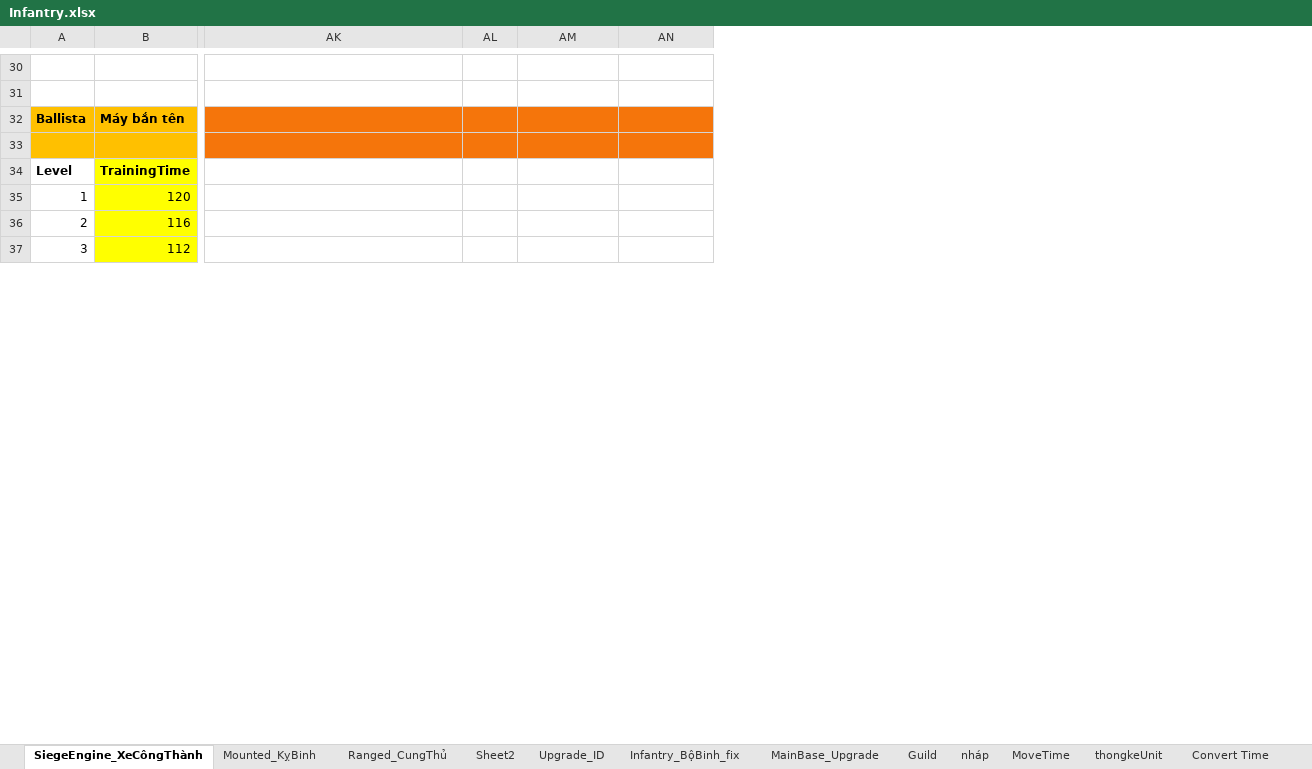
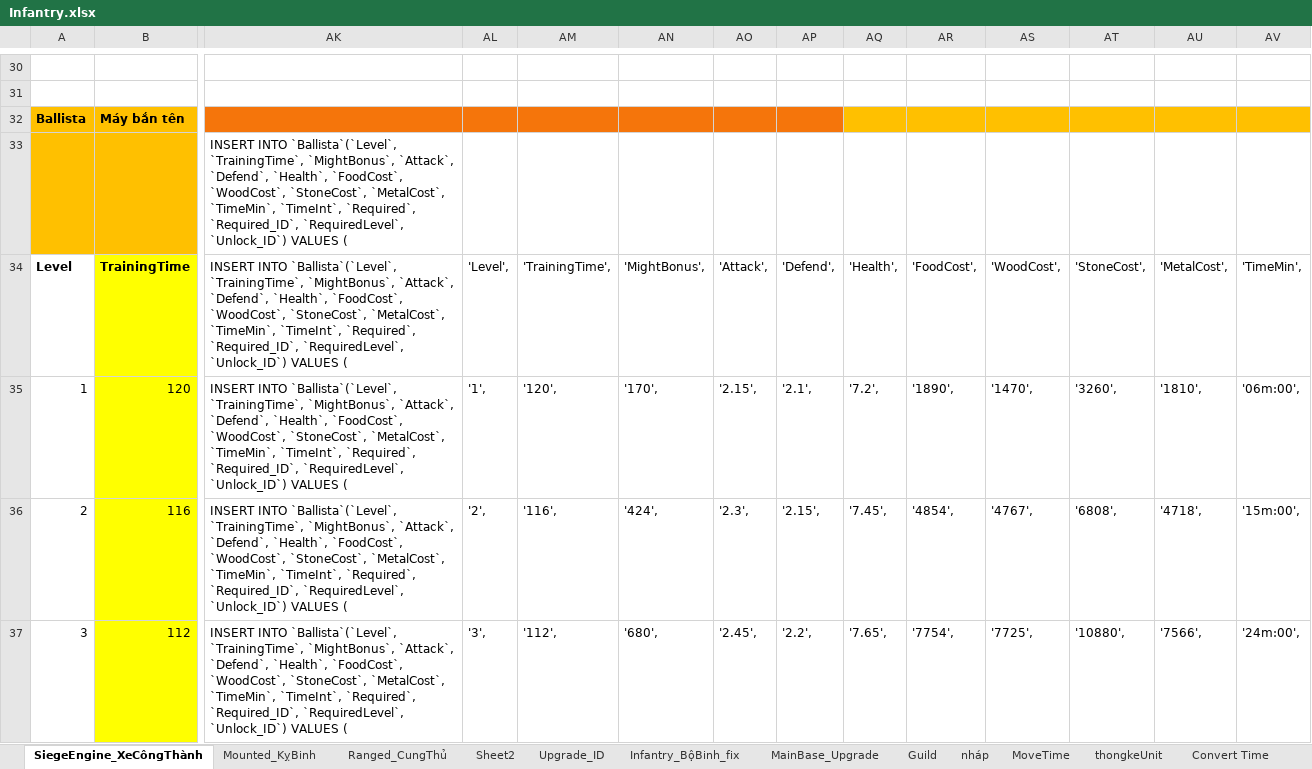
Before and after one commit to GameVae/FileXmind, an Excel workbook: Xmind/Upgrade_Research/Infantry.xlsx, sheet SiegeEngine_XeCôngThành, drawn as a sheet; only a part is shown, gaps mark what is left out; values as stored, in another font and other column widths than the file's, no borders; the diff covers the shown part only; the diff names each change by its address in the sheet, - before the commit and + after, or states it on an @@ line.

```diff
--- a/Xmind/Upgrade_Research/Infantry.xlsx (sheet SiegeEngine_XeCôngThành)
+++ b/Xmind/Upgrade_Research/Infantry.xlsx (sheet SiegeEngine_XeCôngThành)
+column AO, rows 34-37: 'Attack', | '2.15', | '2.3', | '2.45',
+column AP, rows 34-37: 'Defend', | '2.1', | '2.15', | '2.2',
+column AQ, rows 34-37: 'Health', | '7.2', | '7.45', | '7.65',
+column AR, rows 34-37: 'FoodCost', | '1890', | '4854', | '7754',
+column AS, rows 34-37: 'WoodCost', | '1470', | '4767', | '7725',
+column AT, rows 34-37: 'StoneCost', | '3260', | '6808', | '10880',
+column AU, rows 34-37: 'MetalCost', | '1810', | '4718', | '7566',
+column AV, rows 34-37: 'TimeMin', | '06m:00', | '15m:00', | '24m:00',
-AK33:AK37: (empty)
+AK33:AK37: INSERT INTO `Ballista`(`Level`, `TrainingTime`, `MightBonus`, `Attack`, `Defend`, `Health`, `FoodCost`, `WoodCost`, `StoneCost`, `MetalCost`, `TimeMin`, `TimeInt`, `Required`, `Required_ID`, `RequiredLevel`, `Unlock_ID`) VALUES (
-AK33:AN33 fill: #F5750B
+AK33:AN33 fill: none
-AL34: (empty)
+AL34: 'Level',
-AM34: (empty)
+AM34: 'TrainingTime',
-AN34: (empty)
+AN34: 'MightBonus',
-AL35: (empty)
+AL35: '1',
-AM35: (empty)
+AM35: '120',
-AN35: (empty)
+AN35: '170',
-AL36: (empty)
+AL36: '2',
-AM36: (empty)
+AM36: '116',
-AN36: (empty)
+AN36: '424',
-AL37: (empty)
+AL37: '3',
-AM37: (empty)
+AM37: '112',
-AN37: (empty)
+AN37: '680',
```
Also changed, not shown: 6 added columns, 1 removed column, 311 edited cells and cell formats elsewhere in this sheet, sheet Sheet2, 20 other files.
